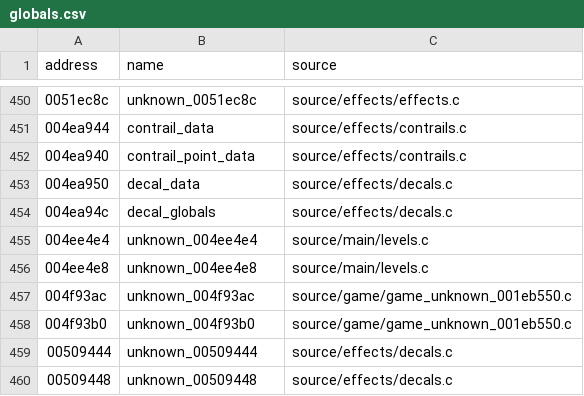
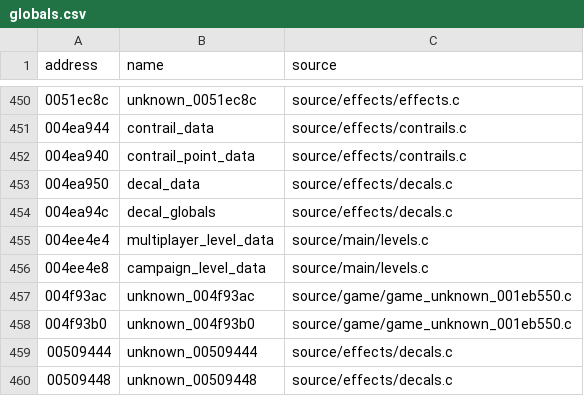
Before and after one commit to stevencol/halo-2-universal, a CSV file: symbols/globals.csv, drawn as a sheet; only a part is shown, gaps mark what is left out.

```diff
--- a/symbols/globals.csv
+++ b/symbols/globals.csv
@@ -454,4 +454,4 @@ address,name,source
 004ea94c,decal_globals,source/effects/decals.c
-004ee4e4,unknown_004ee4e4,source/main/levels.c
-004ee4e8,unknown_004ee4e8,source/main/levels.c
+004ee4e4,multiplayer_level_data,source/main/levels.c
+004ee4e8,campaign_level_data,source/main/levels.c
 004f93ac,unknown_004f93ac,source/game/game_unknown_001eb550.c
```
Also changed, not shown: symbols/functions.csv, 10 other files.
